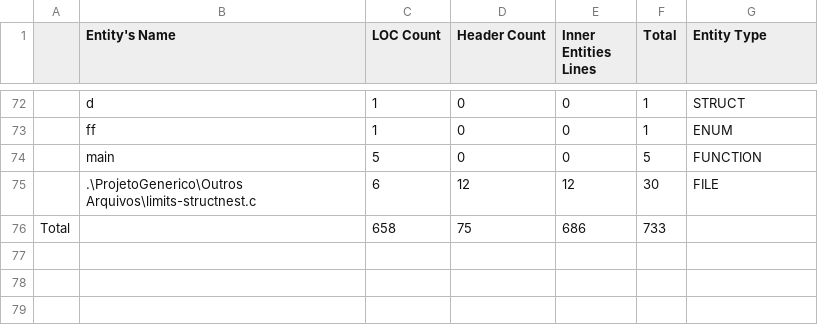
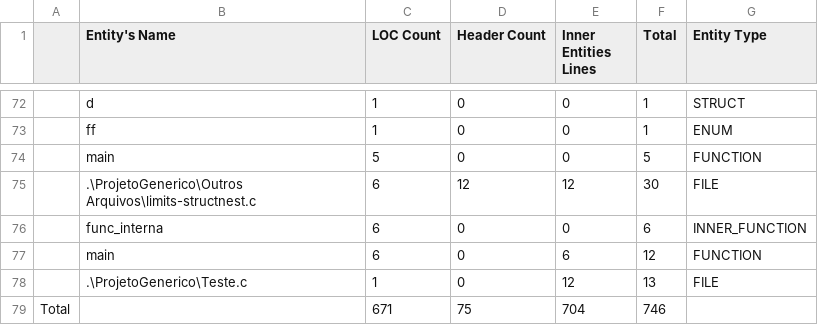
Before and after one commit to ASoE-IF/vocabularioSoftware, a CSV file: Ve_c_cpp/Ve_c/ProjetoGenerico/GenericProject.csv, drawn as a sheet; only a part is shown, gaps mark what is left out.

```diff
--- a/Ve_c_cpp/Ve_c/ProjetoGenerico/GenericProject.csv
+++ b/Ve_c_cpp/Ve_c/ProjetoGenerico/GenericProject.csv
@@ -75,2 +75,5 @@
 ,.\ProjetoGenerico\Outros Arquivos\limits-structnest.c,6,12,12,30,FILE
-Total,,658,75,686,733
+,func_interna,6,0,0,6,INNER_FUNCTION
+,main,6,0,6,12,FUNCTION
+,.\ProjetoGenerico\Teste.c,1,0,12,13,FILE
+Total,,671,75,704,746
```
Also changed, not shown: Ve_c_cpp/Ve_cpp/ProjetoGenerico/GenericProject.csv, 31 other files.
